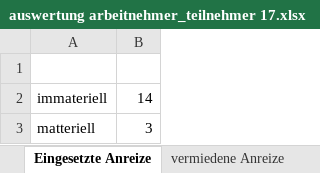
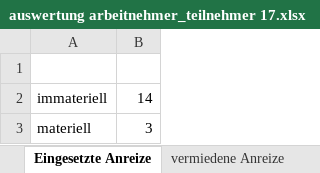
Before and after one commit to saw303/masterstudy, an Excel workbook: study/auswertung/auswertung arbeitnehmer_teilnehmer 17.xlsx, sheet Eingesetzte Anreize, drawn as a sheet; values as stored, in another font and other column widths than the file's, no borders; charts and pictures not drawn; the diff names each change by its address in the sheet, - before the commit and + after, or states it on an @@ line.

```diff
--- a/study/auswertung/auswertung arbeitnehmer_teilnehmer 17.xlsx (sheet Eingesetzte Anreize)
+++ b/study/auswertung/auswertung arbeitnehmer_teilnehmer 17.xlsx (sheet Eingesetzte Anreize)
-A3: matteriell
+A3: materiell
```
Also changed, not shown: charts or pictures.
